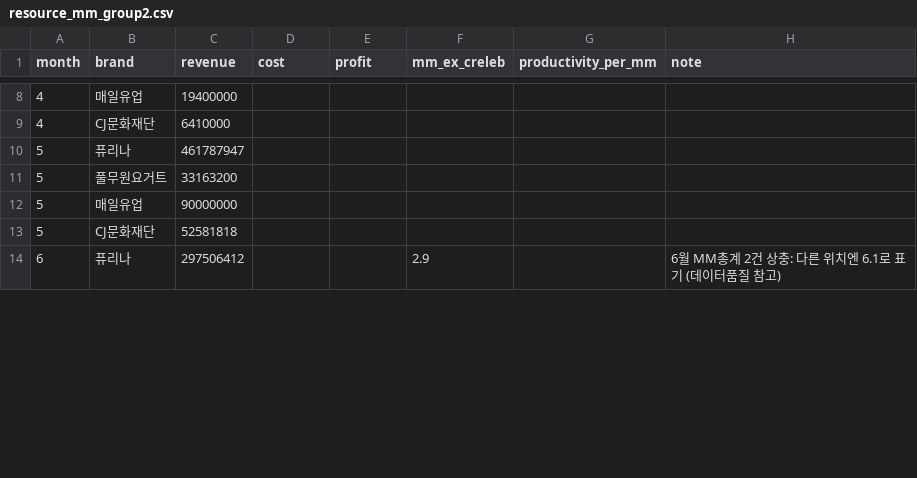
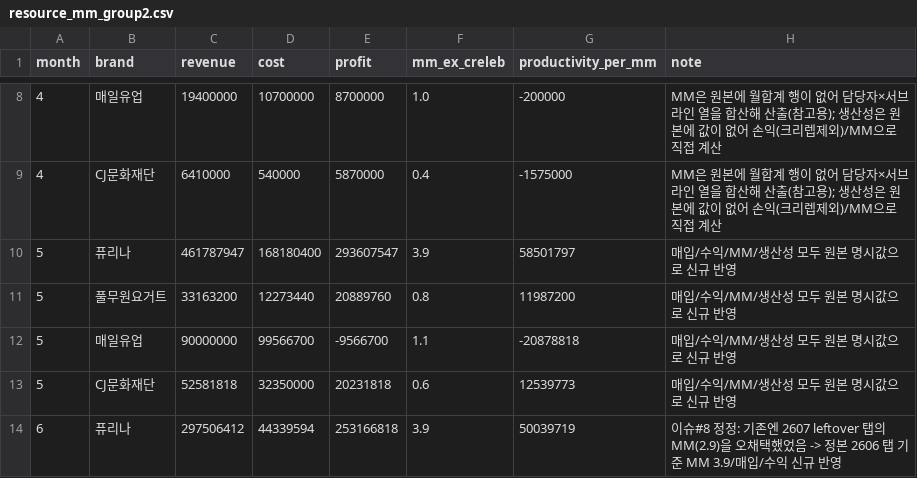
Before and after one commit to wooinho/marketing-ops-dashboard, a CSV file: data/raw/resource_mm_group2.csv, drawn as a sheet; only a part is shown, gaps mark what is left out; the diff covers the shown part only.

```diff
--- a/data/raw/resource_mm_group2.csv
+++ b/data/raw/resource_mm_group2.csv
@@ -8,7 +8,7 @@
-4,매일유업,19400000,,,,,
-4,CJ문화재단,6410000,,,,,
-5,퓨리나,461787947,,,,,
-5,풀무원요거트,33163200,,,,,
-5,매일유업,90000000,,,,,
-5,CJ문화재단,52581818,,,,,
-6,퓨리나,297506412,,,2.9,,6월 MM총계 2건 상충: 다른 위치엔 6.1로 표기 (데이터품질 참고)
+4,매일유업,19400000,10700000,8700000,1.0,-200000,MM은 원본에 월합계 행이 없어 담당자×서브라인 열을 합산해 산출(참고용); 생산성은 원본에 값이 없어 손익(크리렙제외)/MM으로 직접 계산
+4,CJ문화재단,6410000,540000,5870000,0.4,-1575000,MM은 원본에 월합계 행이 없어 담당자×서브라인 열을 합산해 산출(참고용); 생산성은 원본에 값이 없어 손익(크리렙제외)/MM으로 직접 계산
+5,퓨리나,461787947,168180400,293607547,3.9,58501797,매입/수익/MM/생산성 모두 원본 명시값으로 신규 반영
+5,풀무원요거트,33163200,12273440,20889760,0.8,11987200,매입/수익/MM/생산성 모두 원본 명시값으로 신규 반영
+5,매일유업,90000000,99566700,-9566700,1.1,-20878818,매입/수익/MM/생산성 모두 원본 명시값으로 신규 반영
+5,CJ문화재단,52581818,32350000,20231818,0.6,12539773,매입/수익/MM/생산성 모두 원본 명시값으로 신규 반영
+6,퓨리나,297506412,44339594,253166818,3.9,50039719,이슈#8 정정: 기존엔 2607 leftover 탭의 MM(2.9)을 오채택했었음 -> 정본 2606 탭 기준 MM 3.9/매입/수익 신규 반영
```
Also changed, not shown: 14 added rows, 3 removed rows and 51 edited cells elsewhere in this file, data/raw/resource_mm_group1.csv, data/raw/staff_mm_group1.csv, 9 other files.
